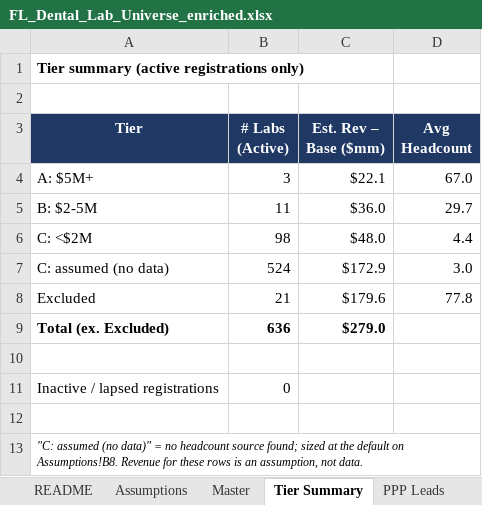
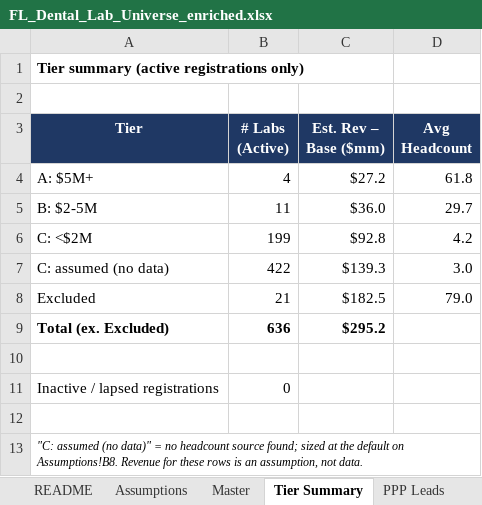
Before and after one commit to RahulSsharma72/CRM-Clean-Up, an Excel workbook: FL_Dental_Lab_Universe_enriched.xlsx, sheet Tier Summary, drawn as a sheet; values as stored, in another font and other column widths than the file's, no borders; the diff names each change by its address in the sheet, - before the commit and + after, or states it on an @@ line.

```diff
--- a/FL_Dental_Lab_Universe_enriched.xlsx (sheet Tier Summary)
+++ b/FL_Dental_Lab_Universe_enriched.xlsx (sheet Tier Summary)
-B4 (# Labs (Active)): 3
+B4 (# Labs (Active)): 4
-C4 (Est. Rev – Base ($mm)): $22.1
+C4 (Est. Rev – Base ($mm)): $27.2
-D4 (Avg Headcount): 67.0
+D4 (Avg Headcount): 61.8
-B6 (# Labs (Active)): 98
+B6 (# Labs (Active)): 199
-C6 (Est. Rev – Base ($mm)): $48.0
+C6 (Est. Rev – Base ($mm)): $92.8
-D6 (Avg Headcount): 4.4
+D6 (Avg Headcount): 4.2
-B7 (# Labs (Active)): 524
+B7 (# Labs (Active)): 422
-C7 (Est. Rev – Base ($mm)): $172.9
+C7 (Est. Rev – Base ($mm)): $139.3
-C8 (Est. Rev – Base ($mm)): $179.6
+C8 (Est. Rev – Base ($mm)): $182.5
-D8 (Avg Headcount): 77.8
+D8 (Avg Headcount): 79.0
-C9 (Est. Rev – Base ($mm)): $279.0
+C9 (Est. Rev – Base ($mm)): $295.2
```
Also changed, not shown: sheet Master, sheet README, other sheet tabs.
